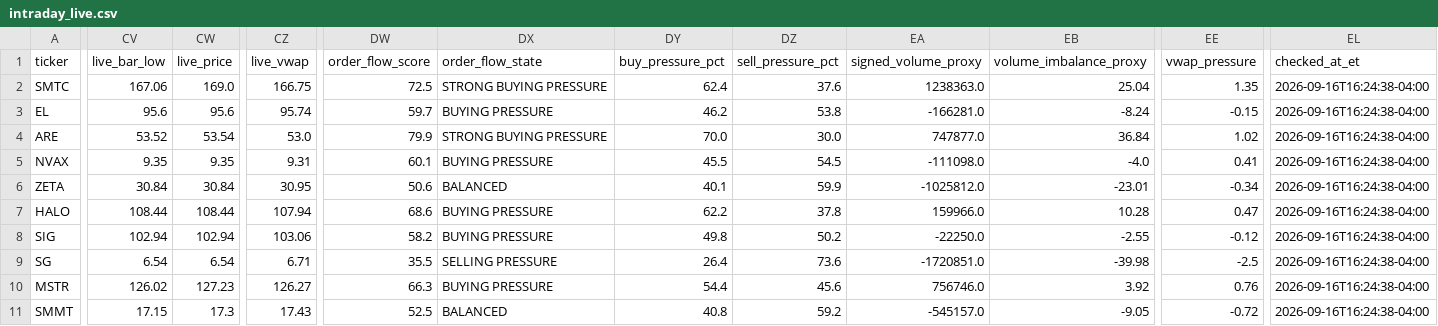
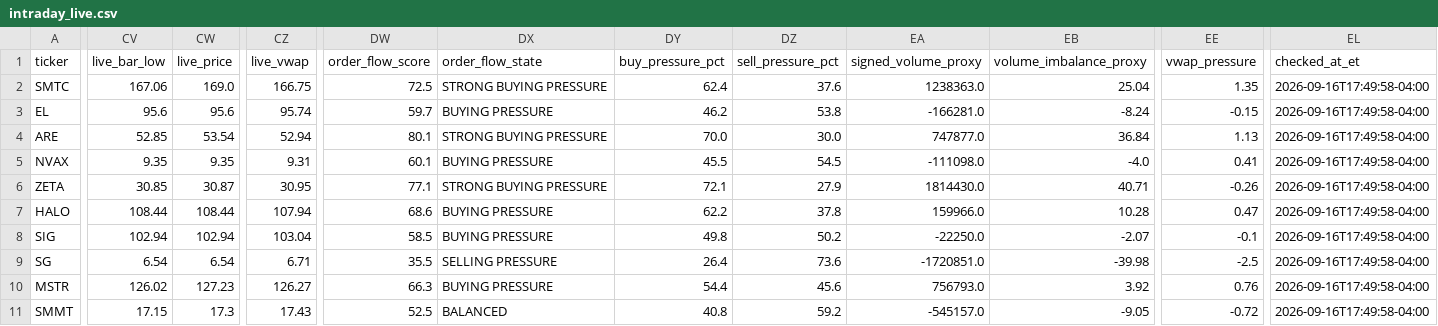
Before and after one commit to AmolBhosale1989/ai-market-scanner, a CSV file: dashboard-data/intraday_live.csv, drawn as a sheet; only a part is shown, gaps mark what is left out; the diff covers the shown part only; the diff names each change by its address in the sheet, - before the commit and + after, or states it on an @@ line.

Commit message:
Refresh V7 live monitor [skip ci]

```diff
--- a/dashboard-data/intraday_live.csv
+++ b/dashboard-data/intraday_live.csv
-EL2:EL11 (checked_at_et): 2026-09-16T16:24:38-04:00
+EL2:EL11 (checked_at_et): 2026-09-16T17:49:58-04:00
-CV4 (live_bar_low): 53.52
+CV4 (live_bar_low): 52.85
-CZ4 (live_vwap): 53.0
+CZ4 (live_vwap): 52.94
-DW4 (order_flow_score): 79.9
+DW4 (order_flow_score): 80.1
-EE4 (vwap_pressure): 1.02
+EE4 (vwap_pressure): 1.13
-CV6 (live_bar_low): 30.84
+CV6 (live_bar_low): 30.85
-CW6 (live_price): 30.84
+CW6 (live_price): 30.87
-DW6 (order_flow_score): 50.6
+DW6 (order_flow_score): 77.1
-DX6 (order_flow_state): BALANCED
+DX6 (order_flow_state): STRONG BUYING PRESSURE
-DY6 (buy_pressure_pct): 40.1
+DY6 (buy_pressure_pct): 72.1
-DZ6 (sell_pressure_pct): 59.9
+DZ6 (sell_pressure_pct): 27.9
-EA6 (signed_volume_proxy): -1025812.0
+EA6 (signed_volume_proxy): 1814430.0
-EB6 (volume_imbalance_proxy): -23.01
+EB6 (volume_imbalance_proxy): 40.71
-EE6 (vwap_pressure): -0.34
+EE6 (vwap_pressure): -0.26
-CZ8 (live_vwap): 103.06
+CZ8 (live_vwap): 103.04
-DW8 (order_flow_score): 58.2
+DW8 (order_flow_score): 58.5
-EB8 (volume_imbalance_proxy): -2.55
+EB8 (volume_imbalance_proxy): -2.07
-EE8 (vwap_pressure): -0.12
+EE8 (vwap_pressure): -0.1
-EA10 (signed_volume_proxy): 756746.0
+EA10 (signed_volume_proxy): 756793.0
```
Also changed, not shown: 58 edited cells elsewhere in this file, dashboard-data/paper_journal.csv, 3 other files.
